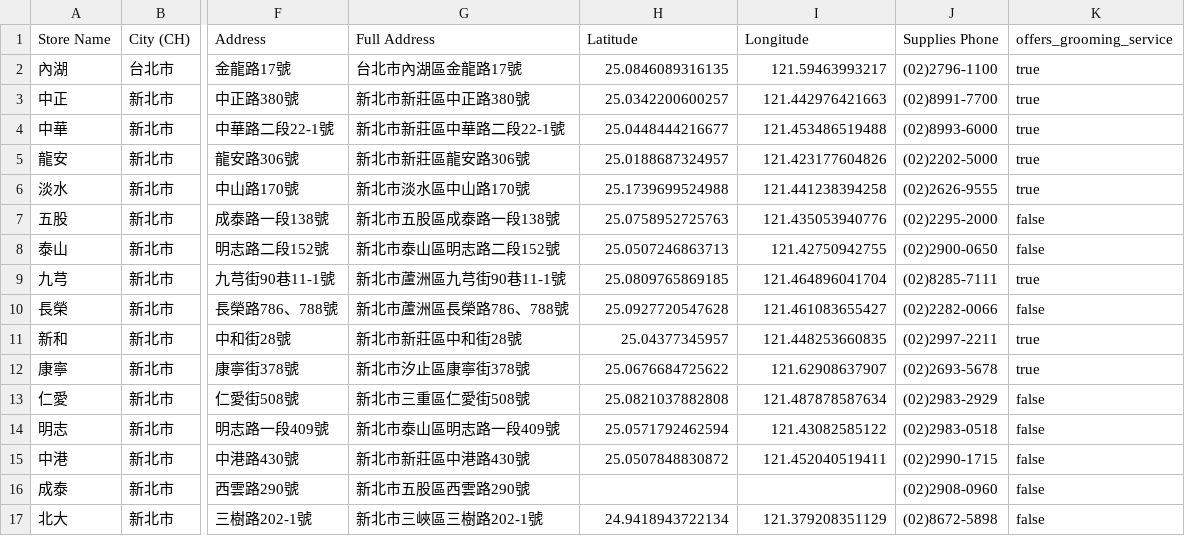
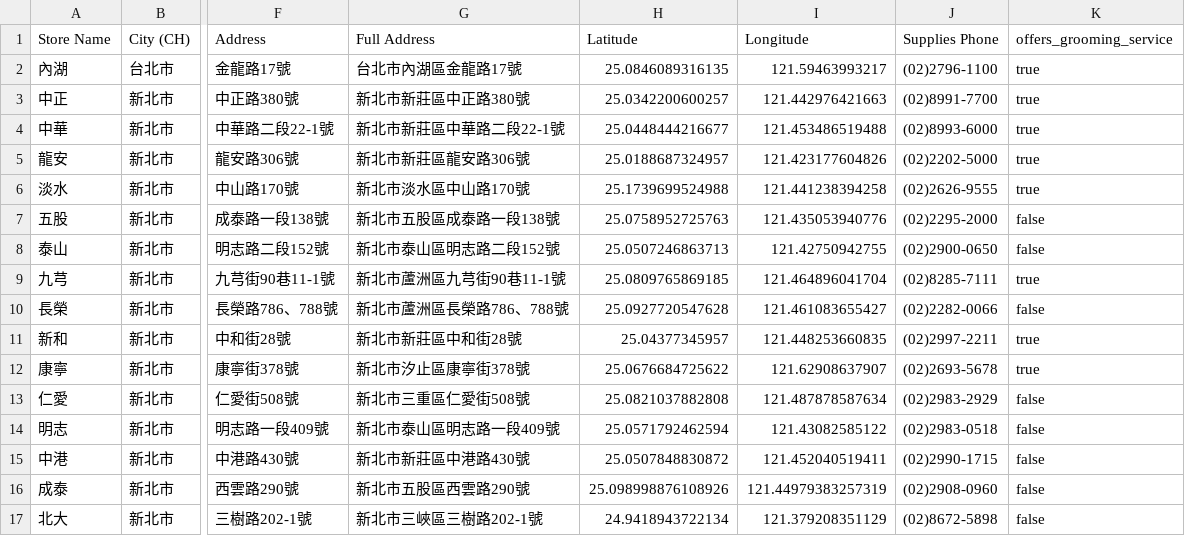
Before and after one commit to yichai-tw/yichai-tw.github.io, a CSV file: mapping/PetStores_BranchInfo.csv, drawn as a sheet; only a part is shown, gaps mark what is left out; the diff names each change by its address in the sheet, - before the commit and + after, or states it on an @@ line.

Commit message:
更新五股成泰店 GPS 座標 / Update Wugu Chengtai GPS coordinates
同步新門市座標至 CSV 與 JSON 門市資料。
Sync the new store coordinates to the CSV and JSON store data.

```diff
--- a/mapping/PetStores_BranchInfo.csv
+++ b/mapping/PetStores_BranchInfo.csv
-H16 (Latitude): (empty)
+H16 (Latitude): 25.098998876108926
-I16 (Longitude): (empty)
+I16 (Longitude): 121.44979383257319
```
Also changed, not shown: 1 other file.
